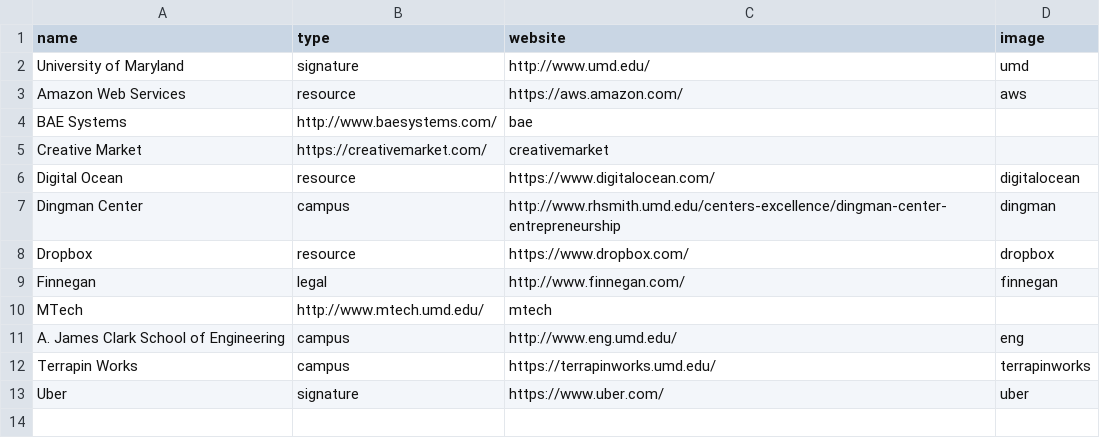
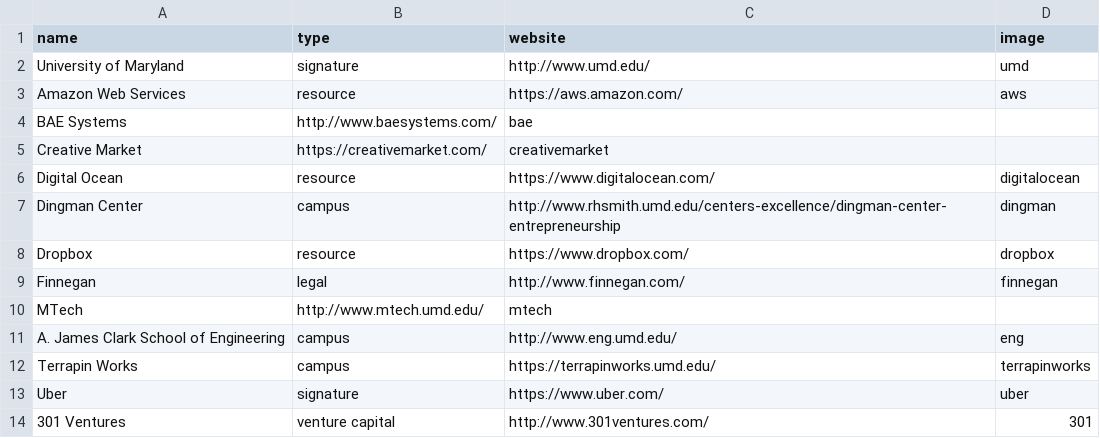
Before and after one commit to StartupShell/web-2017, a CSV file: _data/partners.csv, drawn as a sheet.

Commit message:
Add temp 301 ventures assets

```diff
--- a/_data/partners.csv
+++ b/_data/partners.csv
@@ -13 +13,2 @@ Terrapin Works,campus,https://terrapinworks.umd.edu/,terrapinworks
 Uber,signature,https://www.uber.com/,uber
+301 Ventures,venture capital,http://www.301ventures.com/,301
```
Also changed, not shown: 1 other file.
